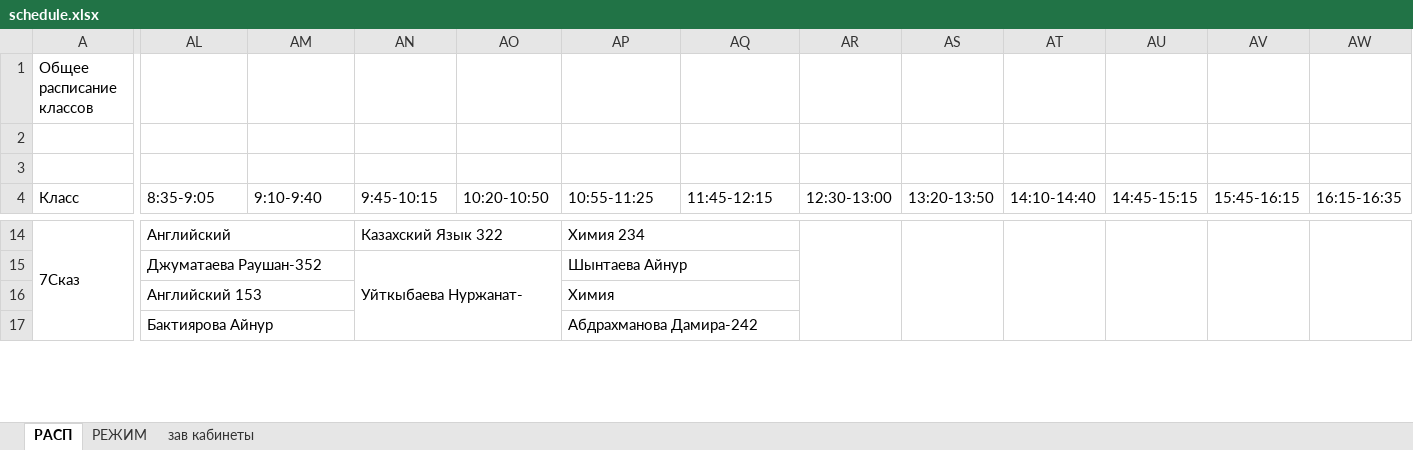
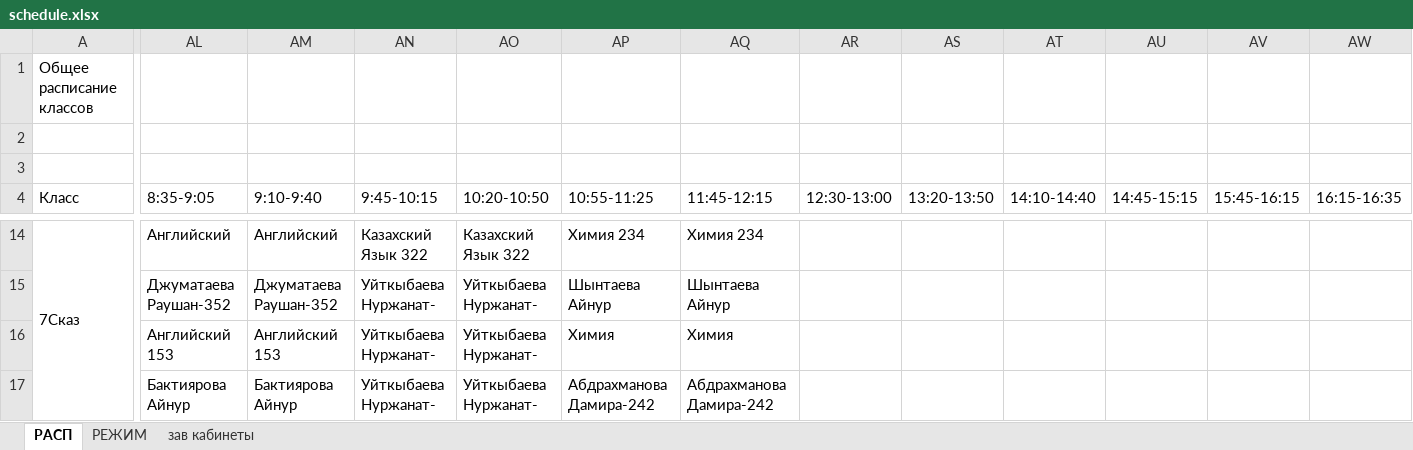
Before and after one commit to JustTrott/NISBot, an Excel workbook: schedule.xlsx, sheet РАСП, drawn as a sheet; only a part is shown, gaps mark what is left out; values as stored, in another font and other column widths than the file's, no cell formats; removed rows and columns are numbered as before the commit, all else as after; rows hold the shown columns only; the diff covers the shown part only; the diff names each change by its address in the sheet, - before the commit and + after, or states it on an @@ line.

```diff
--- a/schedule.xlsx (sheet РАСП)
+++ b/schedule.xlsx (sheet РАСП)
-AL14:AM14 merged
-AM14 (9:10-9:40): (empty)
+AM14 (9:10-9:40): Английский
-AN14:AO14 merged
-AO14 (10:20-10:50): (empty)
+AO14 (10:20-10:50): Казахский Язык 322
-AP14:AQ14 merged
-AQ14 (11:45-12:15): (empty)
+AQ14 (11:45-12:15): Химия 234
-AR14:AR17 merged
-AS14:AS17 merged
-AT14:AT17 merged
-AU14:AU17 merged
-AV14:AV17 merged
-AW14:AW17 merged
-AL15:AM15 merged
-AM15 (9:10-9:40): (empty)
+AM15 (9:10-9:40): Джуматаева Раушан-352
-AN15:AO17 merged
-AO15:AO16 (10:20-10:50): (empty)
+AO15:AO16 (10:20-10:50): Уйткыбаева Нуржанат-
-AP15:AQ15 merged
-AQ15 (11:45-12:15): (empty)
+AQ15 (11:45-12:15): Шынтаева Айнур
-AL16:AM16 merged
-AM16 (9:10-9:40): (empty)
+AM16 (9:10-9:40): Английский 153
-AN16 (9:45-10:15): (empty)
+AN16 (9:45-10:15): Уйткыбаева Нуржанат-
-AP16:AQ16 merged
-AQ16 (11:45-12:15): (empty)
+AQ16 (11:45-12:15): Химия
-row 17:  | Бактиярова Айнур |  |  |  | Абдрахманова Дамира-242
+row 17:  | Бактиярова Айнур | Бактиярова Айнур | Уйткыбаева Нуржанат- | Уйткыбаева Нуржанат- | Абдрахманова Дамира-242 | Абдрахманова Дамира-242
```
Also changed, not shown: 46 added rows, 46 removed rows, 386 edited cells and merged cells elsewhere in this sheet, cell formats, hidden cells.
